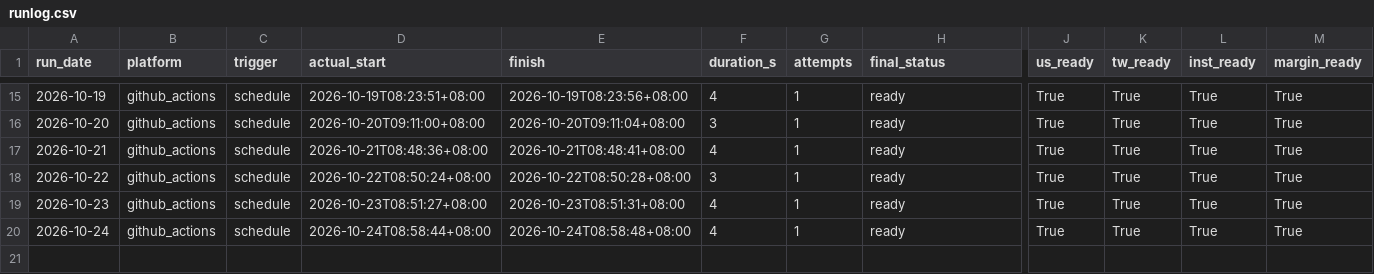
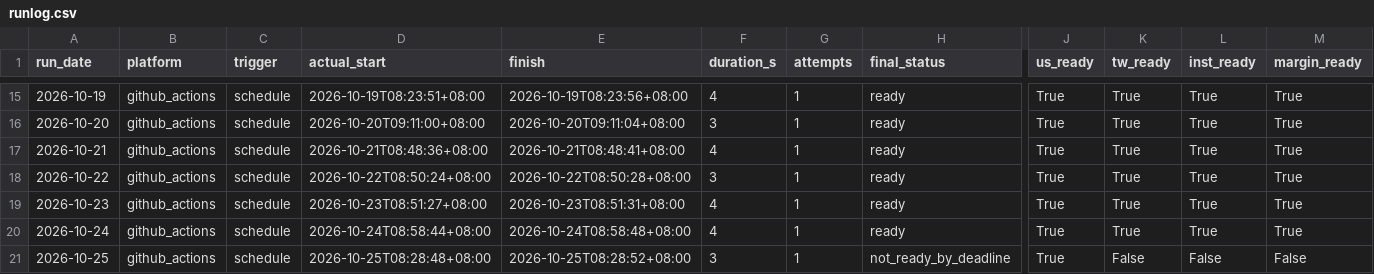
Before and after one commit to curry1012/finmind-trial, a CSV file: data/trial/runlog.csv, drawn as a sheet; only a part is shown, gaps mark what is left out; rows hold the shown columns only; the diff names each change by its address in the sheet, - before the commit and + after, or states it on an @@ line.

```diff
--- a/data/trial/runlog.csv
+++ b/data/trial/runlog.csv
+row 21: 2026-10-25 | github_actions | schedule | 2026-10-25T08:28:48+08:00 | 2026-10-25T08:28:52+08:00 | 3 | 1 | not_ready_by_deadline | True | False | False | False
```
Also changed, not shown: 1 other file.
